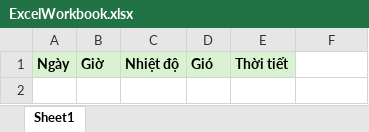
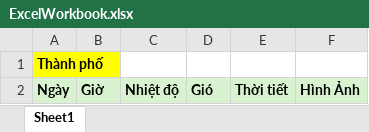
Before and after one commit to BIMSoftVN/K008, an Excel workbook: ExcelWorkbook/ExcelWorkbook.xlsx, sheet Sheet1, drawn as a sheet; values as stored, in another font and other column widths than the file's, no borders; addresses are those after the commit; the diff names each change by its address in the sheet, - before the commit and + after, or states it on an @@ line.

Commit message:
Bài 18 : Excel VSTO - API

```diff
--- a/ExcelWorkbook/ExcelWorkbook.xlsx (sheet Sheet1)
+++ b/ExcelWorkbook/ExcelWorkbook.xlsx (sheet Sheet1)
+row 1: Thành phố
-F2: (empty)
+F2: Hình Ảnh
-F2 fill: none
+F2 fill: #D9F2D0
```
Also changed, not shown: 8 other files.
